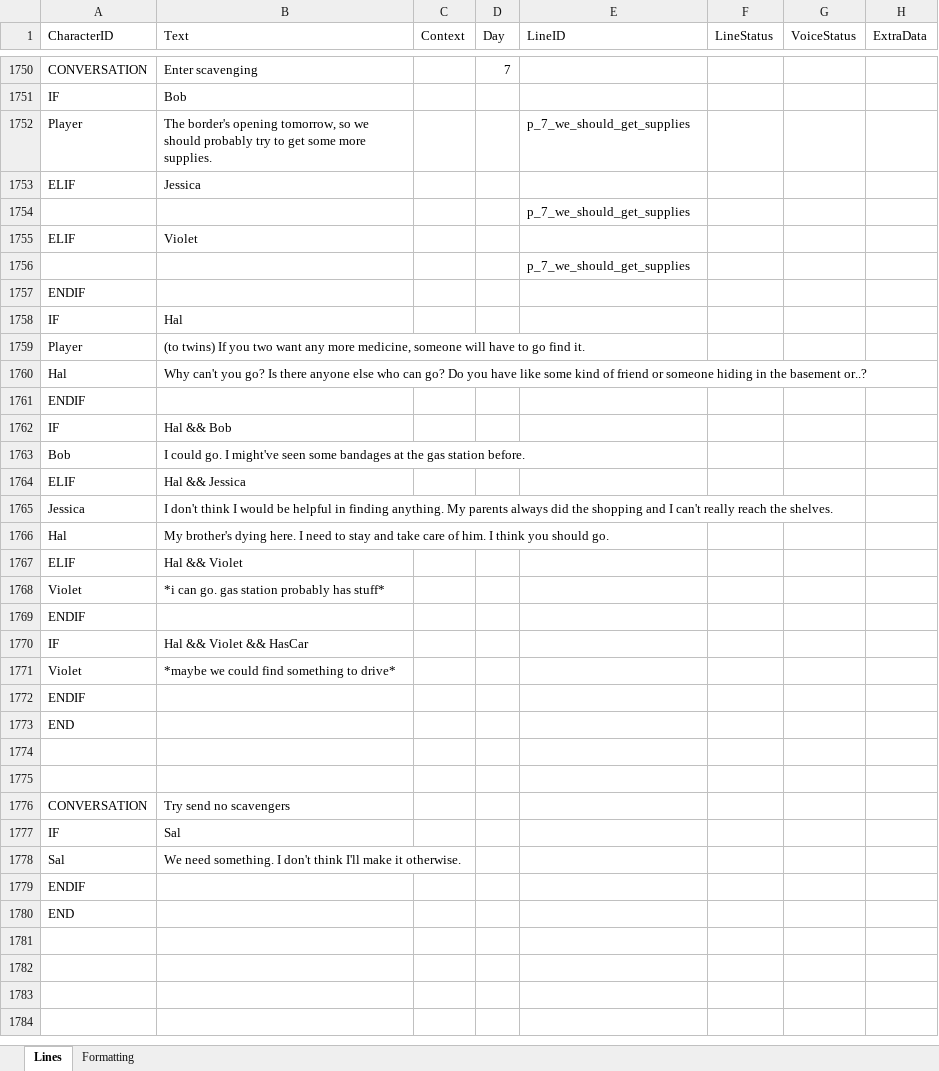
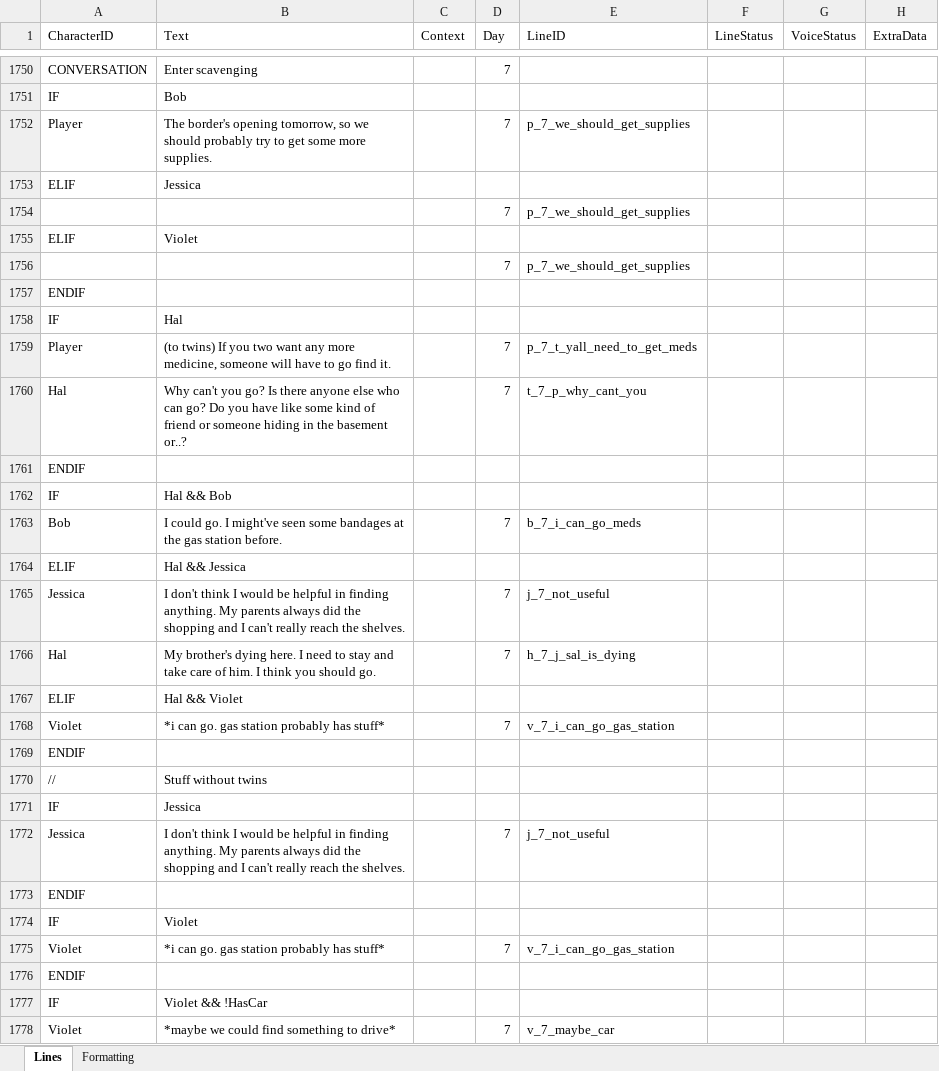
Before and after one commit to Tobogganeer/BeyondTheDoor, an Excel workbook: Lines.xlsx, sheet Lines, drawn as a sheet; only a part is shown, gaps mark what is left out; the shorter side is filled out with more unchanged rows; values as stored, in another font and other column widths than the file's, no borders; conditional formats not drawn; removed rows and columns are numbered as before the commit, all else as after; the diff covers the shown part only; the diff names each change by its address in the sheet, - before the commit and + after, or states it on an @@ line.

Commit message:
Day 7 scavenging complete

```diff
--- a/Lines.xlsx (sheet Lines)
+++ b/Lines.xlsx (sheet Lines)
-D1752 (Day): (empty)
+D1752 (Day): 7
-D1754 (Day): (empty)
+D1754 (Day): 7
-D1756 (Day): (empty)
+D1756 (Day): 7
-D1759:D1760 (Day): (empty)
+D1759:D1760 (Day): 7
-E1759 (LineID): (empty)
+E1759 (LineID): p_7_t_yall_need_to_get_meds
-E1760 (LineID): (empty)
+E1760 (LineID): t_7_p_why_cant_you
-D1763 (Day): (empty)
+D1763 (Day): 7
-E1763 (LineID): (empty)
+E1763 (LineID): b_7_i_can_go_meds
-D1765:D1766 (Day): (empty)
+D1765:D1766 (Day): 7
-E1765 (LineID): (empty)
+E1765 (LineID): j_7_not_useful
-E1766 (LineID): (empty)
+E1766 (LineID): h_7_j_sal_is_dying
-D1768 (Day): (empty)
+D1768 (Day): 7
-E1768 (LineID): (empty)
+E1768 (LineID): v_7_i_can_go_gas_station
+row 1770: // | Stuff without twins
-B1771 (Text): Hal && Violet && HasCar
+B1771 (Text): Jessica
-row 1771: Violet | *maybe we could find something to drive*
+row 1772: Jessica | I don't think I would be helpful in finding anything. My parents always did the shopping and I can't really reach the shelves. |  | 7 | j_7_not_useful
@@ row 1773 moved to row 1822: END @@
-row 1774: (empty)
+row 1774: IF | Violet
-row 1775: (empty)
+row 1775: Violet | *i can go. gas station probably has stuff* |  | 7 | v_7_i_can_go_gas_station
-row 1776: CONVERSATION | Try send no scavengers
@@ row 1791 moved to row 1776: ENDIF @@
-B1777 (Text): Sal
+B1777 (Text): Violet && !HasCar
-row 1778: Sal | We need something. I don't think I'll make it otherwise.
+row 1778: Violet | *maybe we could find something to drive* |  | 7 | v_7_maybe_car
```
Also changed, not shown: 46 added rows, 33 removed rows, 17 moved rows and 85 edited cells elsewhere in this sheet.
